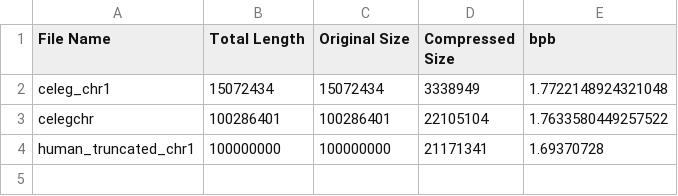
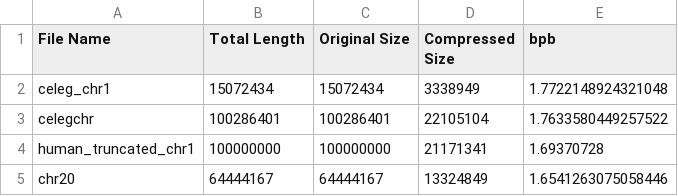
Before and after one commit to mohit1997/DZip, a CSV file: MFCompress/results.csv, drawn as a sheet.

```diff
--- a/MFCompress/results.csv
+++ b/MFCompress/results.csv
@@ -4 +4,2 @@ celegchr,100286401,100286401,22105104,1.7633580449257522
 human_truncated_chr1,100000000,100000000,21171341,1.69370728
+chr20,64444167,64444167,13324849,1.6541263075058446
```
Also changed, not shown: Comparison/results.csv.
